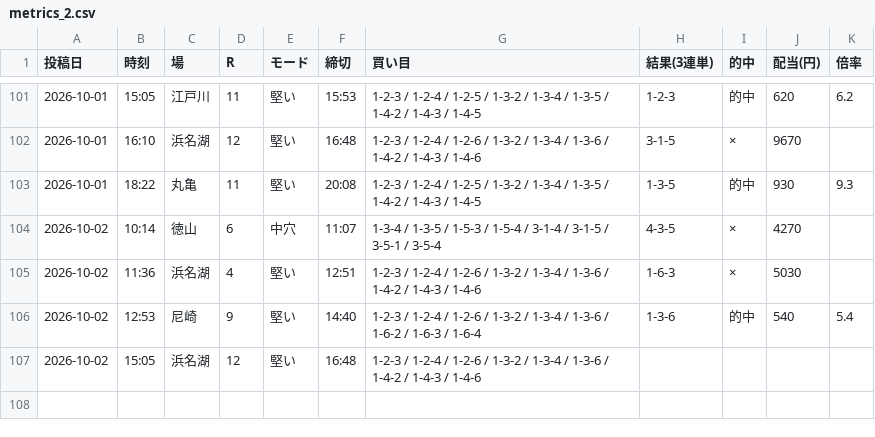
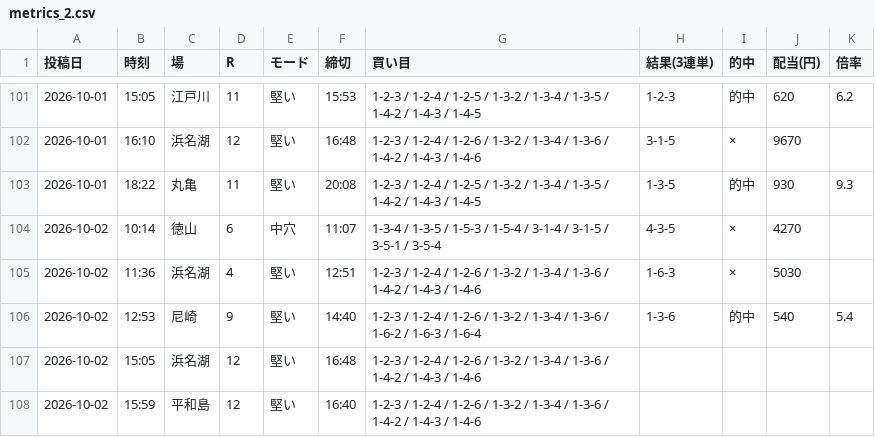
Before and after one commit to Growth37/kyotei-threads-bot, a CSV file: metrics_2.csv, drawn as a sheet; only a part is shown, gaps mark what is left out.

Commit message:
metrics: 2号の的中結果を更新

```diff
--- a/metrics_2.csv
+++ b/metrics_2.csv
@@ -107 +107,2 @@
 2026-10-02,15:05,浜名湖,12,堅い,16:48,1-2-3 / 1-2-4 / 1-2-6 / 1-3-2 / 1-3-4 / 1-3-6 / 1-4-2 / 1-4-3 / 1-4-6,,,,
+2026-10-02,15:59,平和島,12,堅い,16:40,1-2-3 / 1-2-4 / 1-2-6 / 1-3-2 / 1-3-4 / 1-3-6 / 1-4-2 / 1-4-3 / 1-4-6,,,,
```
